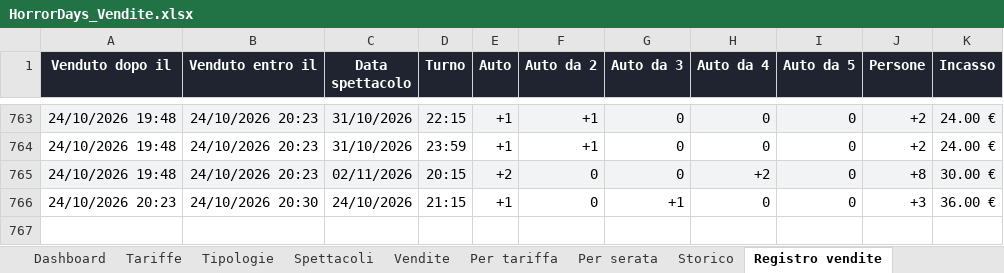
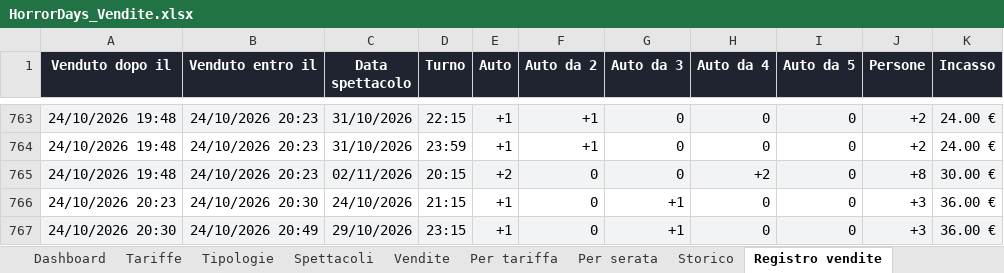
Before and after one commit to boostcreativeai-prog/HorrorDays, an Excel workbook: data/HorrorDays_Vendite.xlsx, sheet Registro vendite, drawn as a sheet; only a part is shown, gaps mark what is left out; values as stored, in another font and other column widths than the file's, no borders; the diff names each change by its address in the sheet, - before the commit and + after, or states it on an @@ line.

Commit message:
Report vendite 24/10/2026 20:49

```diff
--- a/data/HorrorDays_Vendite.xlsx (sheet Registro vendite)
+++ b/data/HorrorDays_Vendite.xlsx (sheet Registro vendite)
+row 767: 24/10/2026 20:30 | 24/10/2026 20:49 | 29/10/2026 | 23:15 | +1 | 0 | +1 | 0 | 0 | +3 | 36.00 €
```
Also changed, not shown: sheet Picchi vendite, sheet Storico, sheet Vendite, sheet Dashboard, charts or pictures, site/HorrorDays_Vendite.xlsx, 4 other files.
